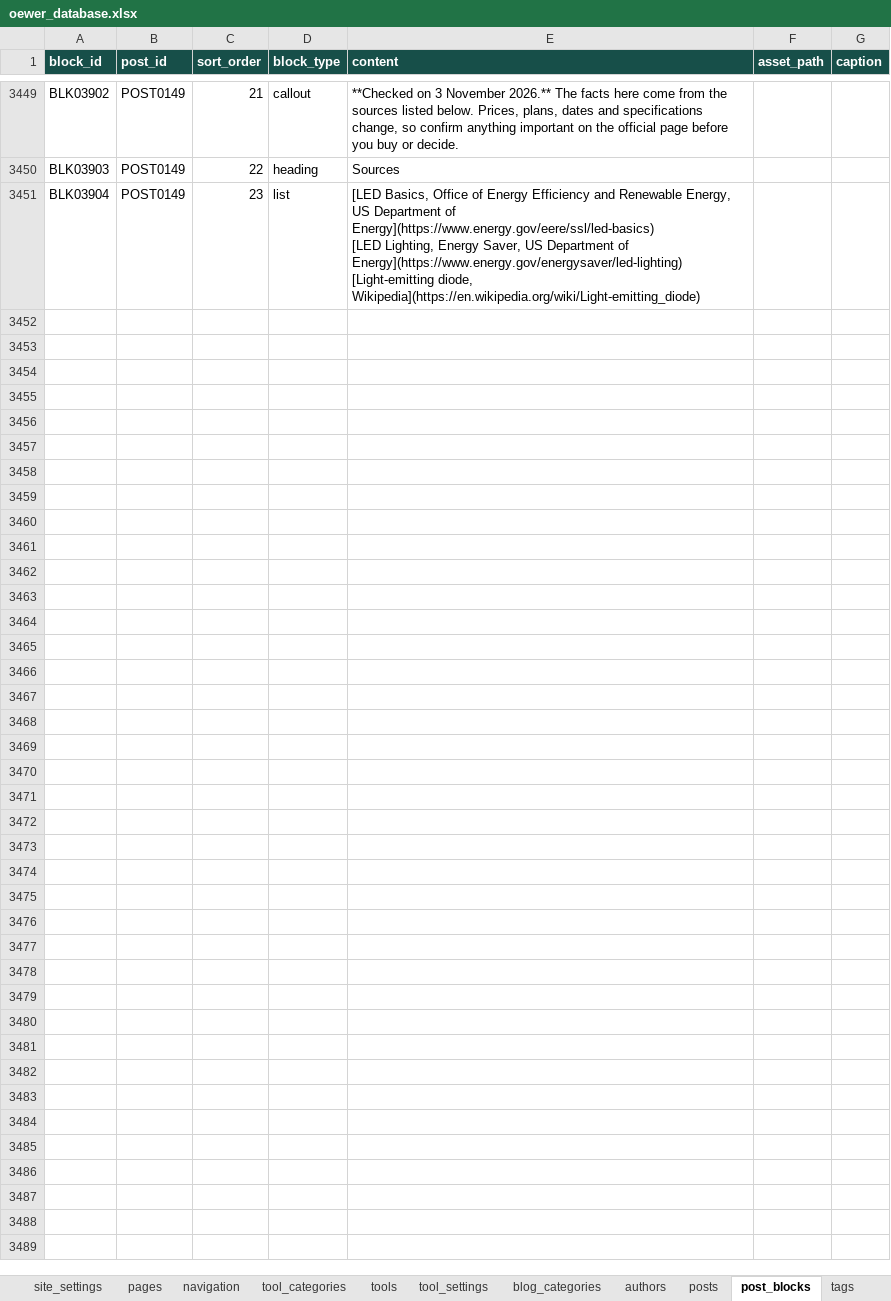
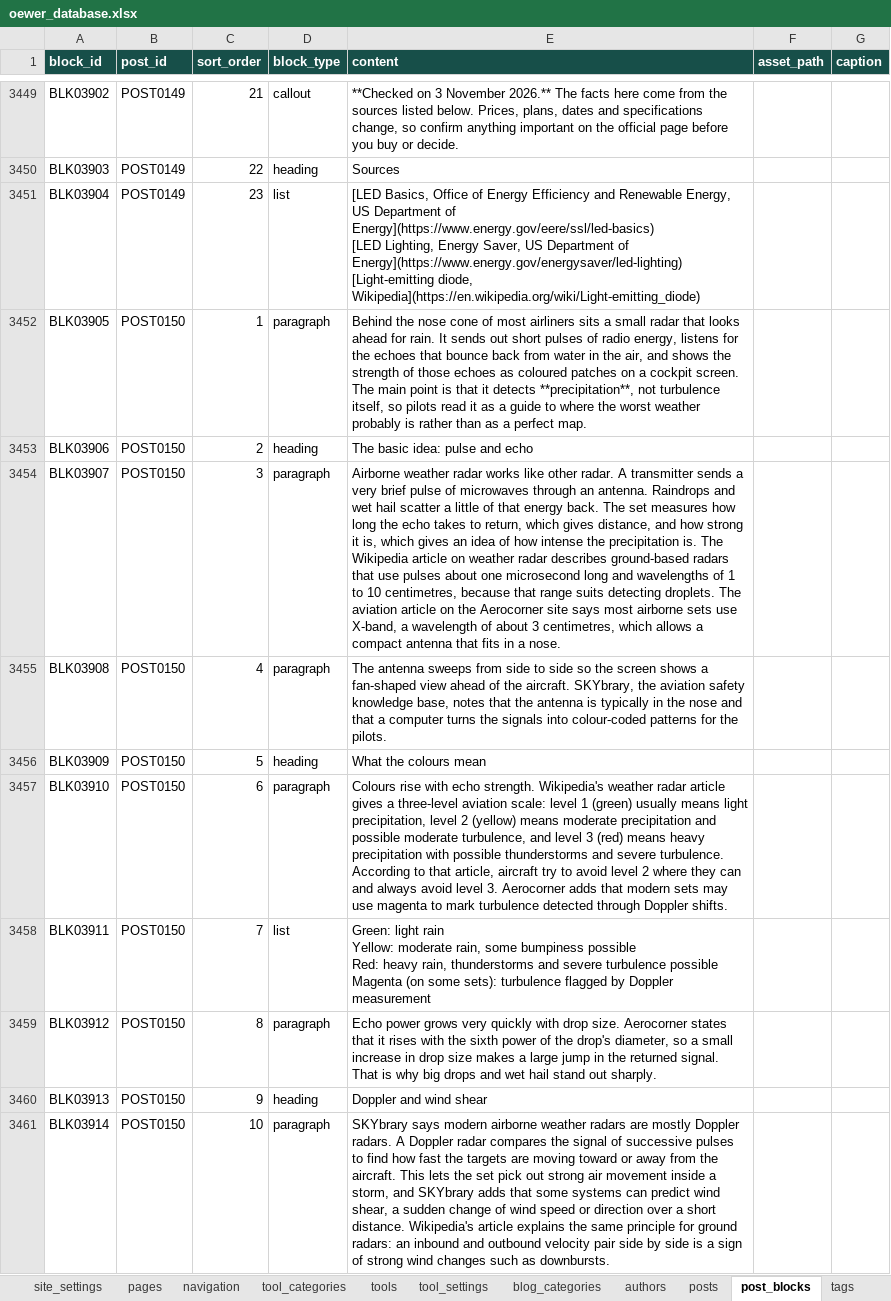
Before and after one commit to oewersolutions/oewer-tools, an Excel workbook: data/oewer_database.xlsx, sheet post_blocks, drawn as a sheet; only a part is shown, gaps mark what is left out; values as stored, in another font and other column widths than the file's, no borders; ↵ is a line break in a cell; the diff covers the shown part only; the diff names each change by its address in the sheet, - before the commit and + after, or states it on an @@ line.

```diff
--- a/data/oewer_database.xlsx (sheet post_blocks)
+++ b/data/oewer_database.xlsx (sheet post_blocks)
+row 3452: BLK03905 | POST0150 | 1 | paragraph | Behind the nose cone of most airliners sits a small radar that looks ahead for rain. It sends out short pulses of radio energy, listens for the echoes that bounce back from water in the air, and shows the strength of those echoes as coloured patches on a cockpit screen. The main point is that it detects **precipitation**, not turbulence itself, so pilots read it as a guide to where the worst weather probably is rather than as a perfect map.
+row 3453: BLK03906 | POST0150 | 2 | heading | The basic idea: pulse and echo
+row 3454: BLK03907 | POST0150 | 3 | paragraph | Airborne weather radar works like other radar. A transmitter sends a very brief pulse of microwaves through an antenna. Raindrops and wet hail scatter a little of that energy back. The set measures how long the echo takes to return, which gives distance, and how strong it is, which gives an idea of how intense the precipitation is. The Wikipedia article on weather radar describes ground-based radars that use pulses about one microsecond long and wavelengths of 1 to 10 centimetres, because that range suits detecting droplets. The aviation article on the Aerocorner site says most airborne sets use X-band, a wavelength of about 3 centimetres, which allows a compact antenna that fits in a nose.
+row 3455: BLK03908 | POST0150 | 4 | paragraph | The antenna sweeps from side to side so the screen shows a fan-shaped view ahead of the aircraft. SKYbrary, the aviation safety knowledge base, notes that the antenna is typically in the nose and that a computer turns the signals into colour-coded patterns for the pilots.
+row 3456: BLK03909 | POST0150 | 5 | heading | What the colours mean
+row 3457: BLK03910 | POST0150 | 6 | paragraph | Colours rise with echo strength. Wikipedia's weather radar article gives a three-level aviation scale: level 1 (green) usually means light precipitation, level 2 (yellow) means moderate precipitation and possible moderate turbulence, and level 3 (red) means heavy precipitation with possible thunderstorms and severe turbulence. According to that article, aircraft try to avoid level 2 where they can and always avoid level 3. Aerocorner adds that modern sets may use magenta to mark turbulence detected through Doppler shifts.
+row 3458: BLK03911 | POST0150 | 7 | list | Green: light rain ↵ Yellow: moderate rain, some bumpiness possible ↵ Red: heavy rain, thunderstorms and severe turbulence possible ↵ Magenta (on some sets): turbulence flagged by Doppler measurement
+row 3459: BLK03912 | POST0150 | 8 | paragraph | Echo power grows very quickly with drop size. Aerocorner states that it rises with the sixth power of the drop's diameter, so a small increase in drop size makes a large jump in the returned signal. That is why big drops and wet hail stand out sharply.
+row 3460: BLK03913 | POST0150 | 9 | heading | Doppler and wind shear
+row 3461: BLK03914 | POST0150 | 10 | paragraph | SKYbrary says modern airborne weather radars are mostly Doppler radars. A Doppler radar compares the signal of successive pulses to find how fast the targets are moving toward or away from the aircraft. This lets the set pick out strong air movement inside a storm, and SKYbrary adds that some systems can predict wind shear, a sudden change of wind speed or direction over a short distance. Wikipedia's article explains the same principle for ground radars: an inbound and outbound velocity pair side by side is a sign of strong wind changes such as downbursts.
```
Also changed, not shown: 108 added rows elsewhere in this sheet, sheet post_tags, sheet posts, sheet tags, 1 other file.
